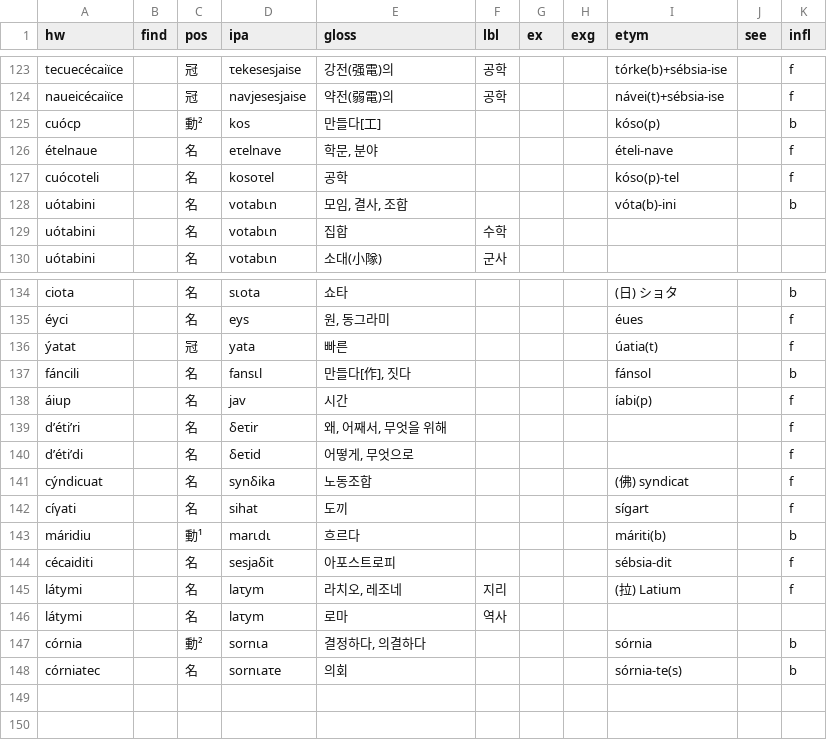
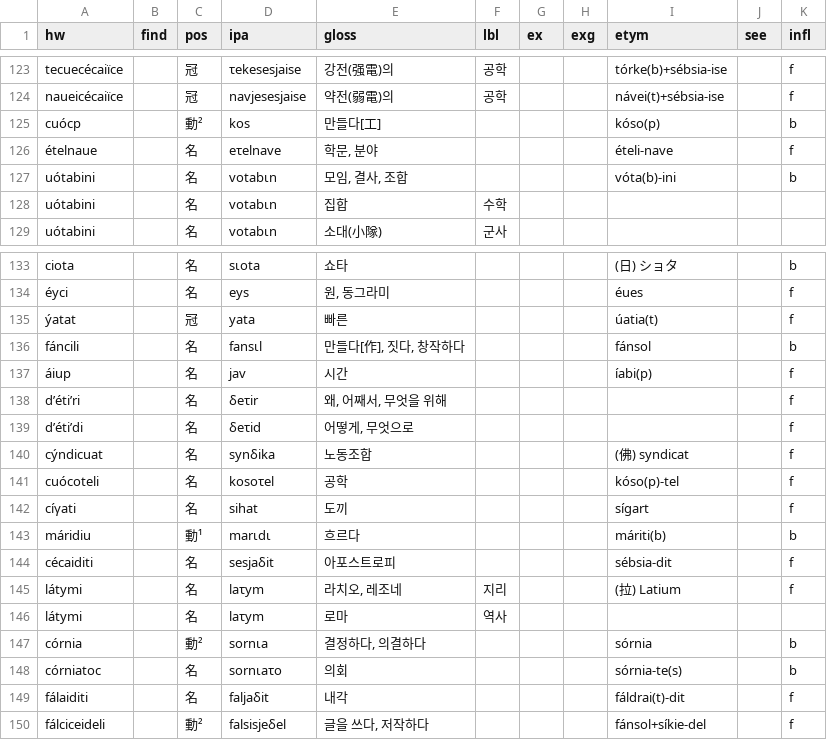
Before and after one commit to halvfjerde/dictionary, a TSV file: data/tracaic/entries.tsv, drawn as a sheet; only a part is shown, gaps mark what is left out.

Commit message:
update tracaic dict

```diff
--- a/data/tracaic/entries.tsv
+++ b/data/tracaic/entries.tsv
@@ -126,3 +126,2 @@ cuócp		動²	kos	만들다[工]				kóso(p)		b
 ételnaue		名	eτelnave	학문, 분야				ételi-nave		f
-cuócoteli		名	kosoτel	공학				kóso(p)-tel		f
 uótabini		名	votabιn	모임, 결사, 조합				vóta(b)-ini		b
@@ -136,3 +135,3 @@ ciota		名	sιota	쇼타				(日) ショタ		b
 ýatat		冠	yata	빠른				úatia(t)		f
-fáncili		名	fansιl	만들다[作], 짓다				fánsol		b
+fáncili		名	fansιl	만들다[作], 짓다, 창작하다				fánsol		b
 áiup		名	jav	시간				íabi(p)		f
@@ -141,2 +140,3 @@ d’éti’di		名	δeτid	어떻게, 무엇으로						f
 cýndicuat		名	synδika	노동조합				(佛) syndicat		f
+cuócoteli		名	kosoτel	공학				kóso(p)-tel		f
 cíγati		名	sihat	도끼				sígart		f
@@ -147,2 +147,4 @@ látymi		名	laτym	로마	역사
 córnia		動²	sornιa	결정하다, 의결하다				sórnia		b
-córniatec		名	sornιaτe	의회				sórnia-te(s)		b
+córniatoc		名	sornιaτo	의회				sórnia-te(s)		b
+fálaiditi		名	faljaδit	내각				fáldrai(t)-dit		f
+fálciceideli		動²	falsisjeδel	글을 쓰다, 저작하다				fánsol+síkie-del		f
```
